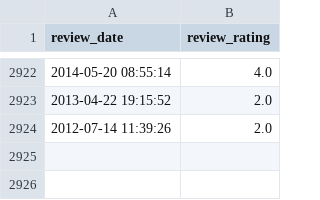
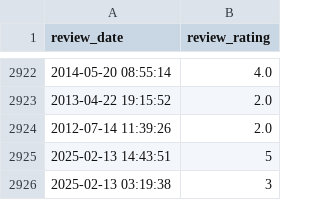
Before and after one commit to soorya-venkatesh/hotel_insights_streamlit, a CSV file: sadhabishegam_reviews1.csv, drawn as a sheet; only a part is shown, gaps mark what is left out.

Commit message:
updated logs

```diff
--- a/sadhabishegam_reviews1.csv
+++ b/sadhabishegam_reviews1.csv
@@ -2924 +2924,3 @@ review_date,review_rating
 2012-07-14 11:39:26,2.0
+2025-02-13 14:43:51,5
+2025-02-13 03:19:38,3
```
